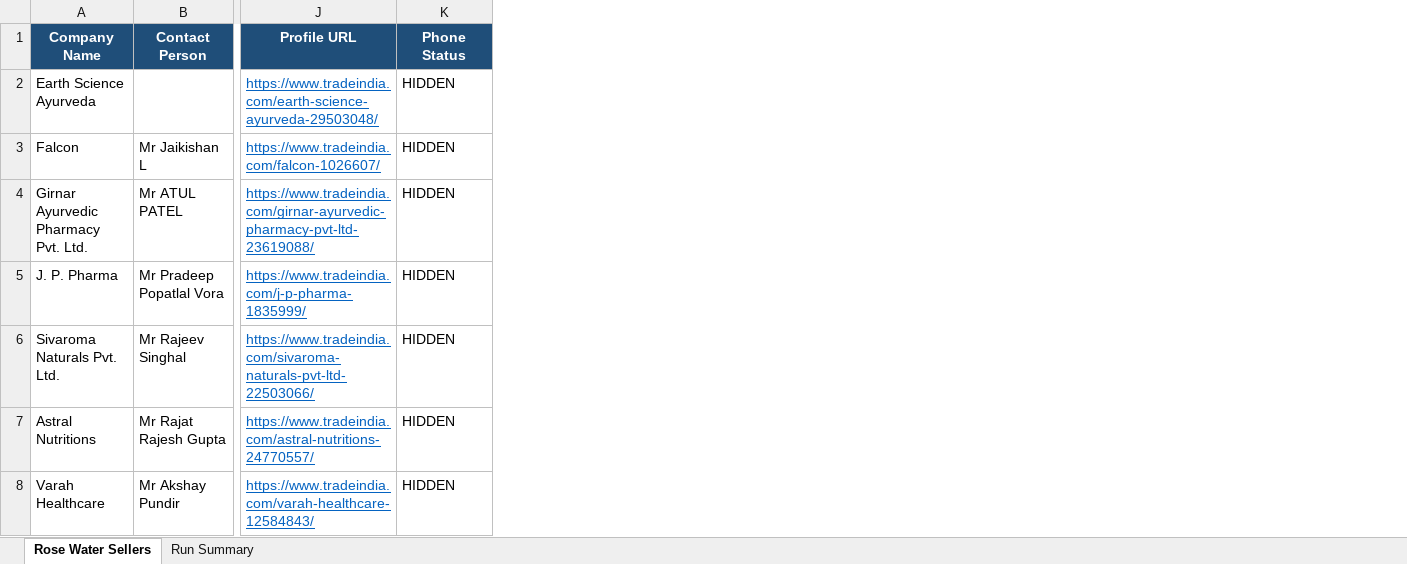
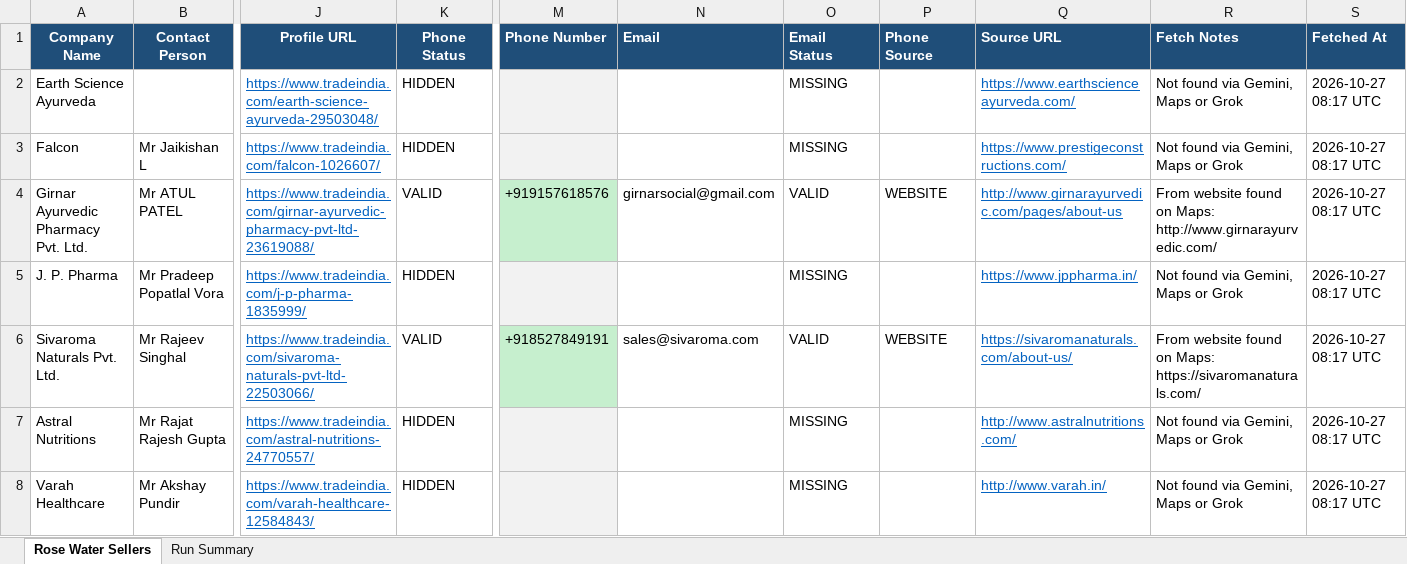
Before and after one commit to Hemanth-S-LANG/Aural-Essence, an Excel workbook: output/rose_water_complete_final.xlsx, sheet Rose Water Sellers, drawn as a sheet; only a part is shown, gaps mark what is left out; values as stored, in another font and other column widths than the file's, no borders; the diff covers the shown part only; the diff names each change by its address in the sheet, - before the commit and + after, or states it on an @@ line.

```diff
--- a/output/rose_water_complete_final.xlsx (sheet Rose Water Sellers)
+++ b/output/rose_water_complete_final.xlsx (sheet Rose Water Sellers)
+column M (Phone Number), rows 4-6: +919157618576 |  | +918527849191
+column N (Email), rows 4-6: girnarsocial@gmail.com |  | sales@sivaroma.com
+column O (Email Status), rows 2-8: MISSING | MISSING | VALID | MISSING | VALID | MISSING | MISSING
+column P (Phone Source), rows 4-6: WEBSITE |  | WEBSITE
+column Q (Source URL), rows 2-8: https://www.earthscienceayurveda.com/ | https://www.prestigeconstructions.com/ | http://www.girnarayurvedic.com/pages/about-us | https://www.jppharma.in/ | https://sivaromanaturals.com/about-us/ | http://www.astralnutritions.com/ | http://www.varah.in/
+column R (Fetch Notes), rows 2-8: Not found via Gemini, Maps or Grok | Not found via Gemini, Maps or Grok | From website found on Maps: http://www.girnarayurvedic.com/ | Not found via Gemini, Maps or Grok | From website found on Maps: https://sivaromanaturals.com/ | Not found via Gemini, Maps or Grok | Not found via Gemini, Maps or Grok
+column S (Fetched At), rows 2-8: all 2026-10-27 08:17 UTC
-K4 (Phone Status): HIDDEN
+K4 (Phone Status): VALID
-K6 (Phone Status): HIDDEN
+K6 (Phone Status): VALID
```
Also changed, not shown: 129 edited cells elsewhere in this sheet, 23 other files.
